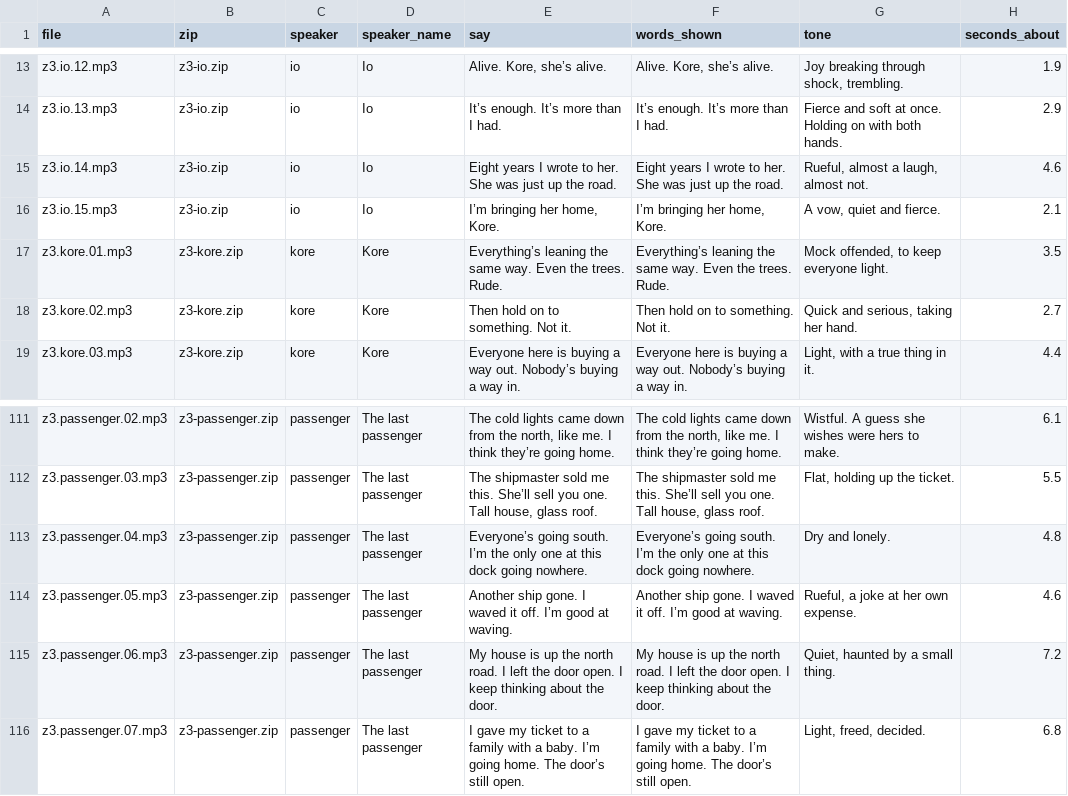
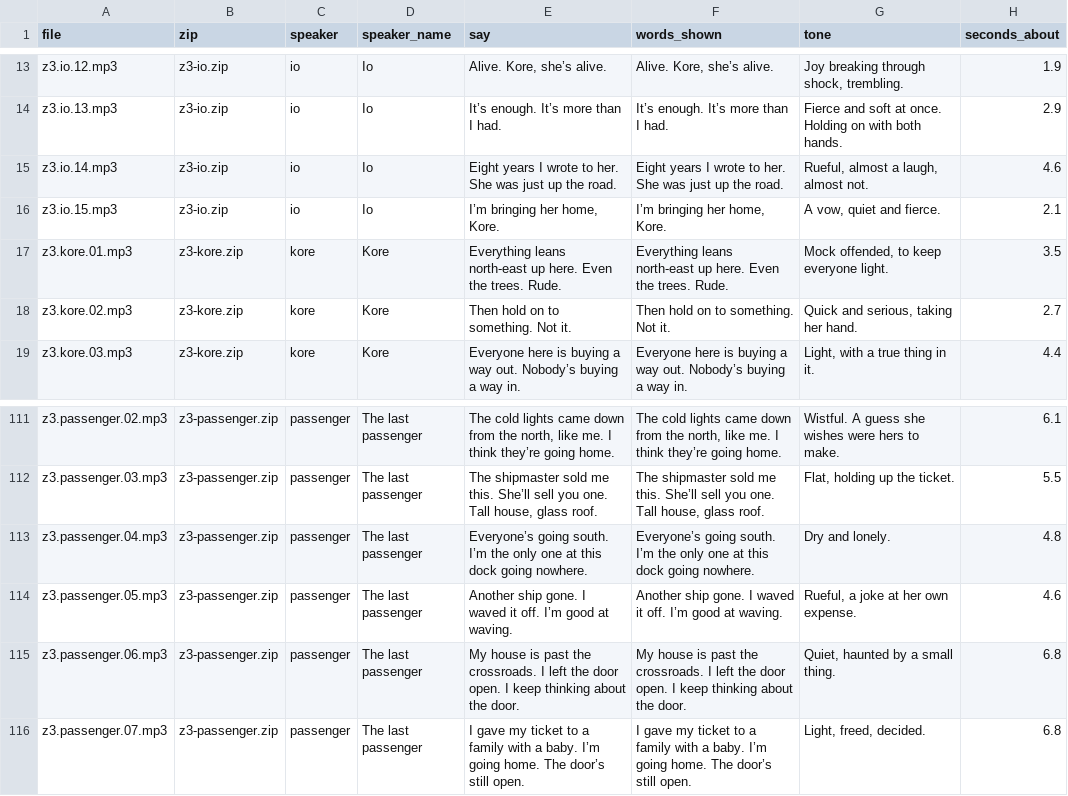
Before and after one commit to chriskizer91-ops/coven-of-the-moon-faire, a CSV file: game/talk/recording/z3-recording-order.csv, drawn as a sheet; only a part is shown, gaps mark what is left out.

```diff
--- a/game/talk/recording/z3-recording-order.csv
+++ b/game/talk/recording/z3-recording-order.csv
@@ -16,3 +16,3 @@ z3.io.14.mp3,z3-io.zip,io,Io,Eight years I wrote to her. She was just up the roa
 z3.io.15.mp3,z3-io.zip,io,Io,"I’m bringing her home, Kore.","I’m bringing her home, Kore.","A vow, quiet and fierce.",2.1
-z3.kore.01.mp3,z3-kore.zip,kore,Kore,Everything’s leaning the same way. Even the trees. Rude.,Everything’s leaning the same way. Even the trees. Rude.,"Mock offended, to keep everyone light.",3.5
+z3.kore.01.mp3,z3-kore.zip,kore,Kore,Everything leans north-east up here. Even the trees. Rude.,Everything leans north-east up here. Even the trees. Rude.,"Mock offended, to keep everyone light.",3.5
 z3.kore.02.mp3,z3-kore.zip,kore,Kore,Then hold on to something. Not it.,Then hold on to something. Not it.,"Quick and serious, taking her hand.",2.7
@@ -114,3 +114,3 @@ z3.passenger.04.mp3,z3-passenger.zip,passenger,The last passenger,Everyone’s g
 z3.passenger.05.mp3,z3-passenger.zip,passenger,The last passenger,Another ship gone. I waved it off. I’m good at waving.,Another ship gone. I waved it off. I’m good at waving.,"Rueful, a joke at her own expense.",4.6
-z3.passenger.06.mp3,z3-passenger.zip,passenger,The last passenger,My house is up the north road. I left the door open. I keep thinking about the door.,My house is up the north road. I left the door open. I keep thinking about the door.,"Quiet, haunted by a small thing.",7.2
+z3.passenger.06.mp3,z3-passenger.zip,passenger,The last passenger,My house is past the crossroads. I left the door open. I keep thinking about the door.,My house is past the crossroads. I left the door open. I keep thinking about the door.,"Quiet, haunted by a small thing.",6.8
 z3.passenger.07.mp3,z3-passenger.zip,passenger,The last passenger,I gave my ticket to a family with a baby. I’m going home. The door’s still open.,I gave my ticket to a family with a baby. I’m going home. The door’s still open.,"Light, freed, decided.",6.8
```
Also changed, not shown: game/talk/recording/z2-recording-order.csv, 13 other files.
